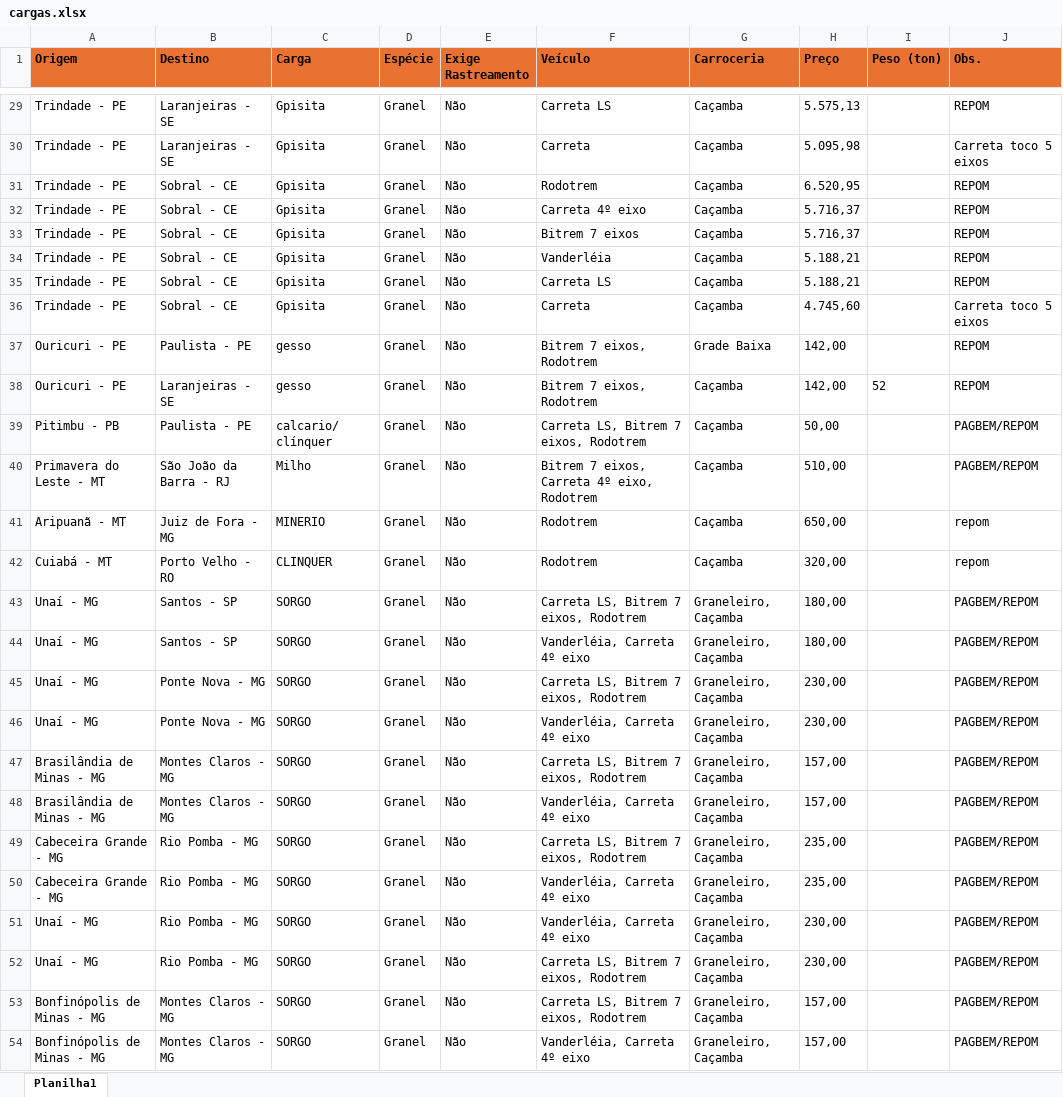
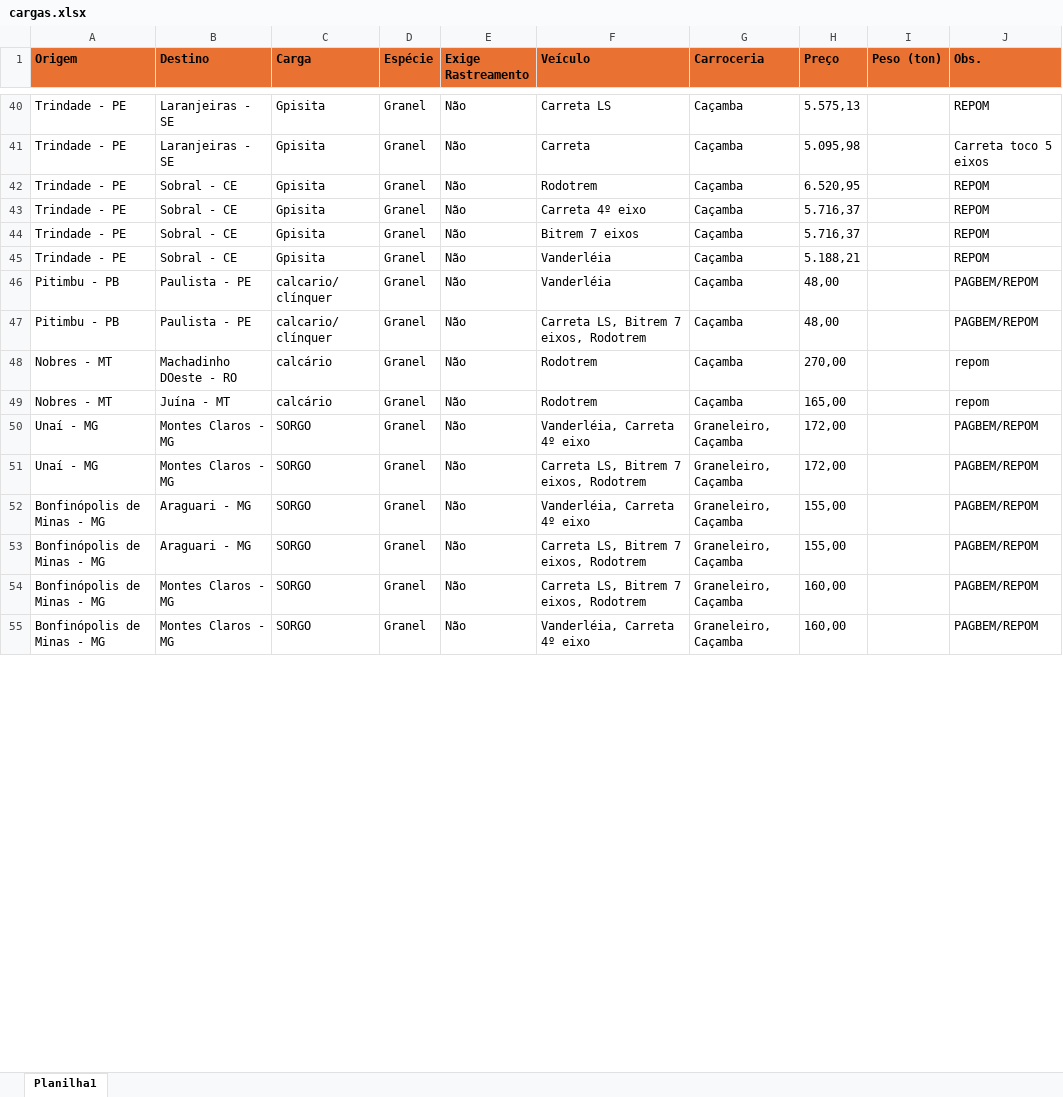
Before and after one commit to jfilhoempresarial-ops/tr.alienigenaV5, an Excel workbook: scripts/cargas.xlsx, sheet Planilha1, drawn as a sheet; only a part is shown, gaps mark what is left out; values as stored, in another font and other column widths than the file's, no borders; removed rows and columns are numbered as before the commit, all else as after; the diff covers the shown part only; the diff names each change by its address in the sheet, - before the commit and + after, or states it on an @@ line.

```diff
--- a/scripts/cargas.xlsx (sheet Planilha1)
+++ b/scripts/cargas.xlsx (sheet Planilha1)
@@ row 35 moved to row 32: Trindade - PE @@
@@ row 36 moved to row 33: Trindade - PE @@
@@ row 37 moved to row 34: Ouricuri - PE @@
-row 38: Ouricuri - PE | Laranjeiras - SE | gesso | Granel | Não | Bitrem 7 eixos, Rodotrem | Caçamba | 142,00 | 52 | REPOM
+row 46: Pitimbu - PB | Paulista - PE | calcario/ clínquer | Granel | Não | Vanderléia | Caçamba | 48,00 |  | PAGBEM/REPOM
-H47 (Preço): 50,00
+H47 (Preço): 48,00
-row 40: Primavera do Leste - MT | São João da Barra - RJ | Milho | Granel | Não | Bitrem 7 eixos, Carreta 4º eixo, Rodotrem | Caçamba | 510,00 |  | PAGBEM/REPOM
-A48 (Origem): Aripuanã - MT
+A48 (Origem): Nobres - MT
-B48 (Destino): Juiz de Fora - MG
+B48 (Destino): Machadinho DOeste - RO
-C48 (Carga): MINERIO
+C48 (Carga): calcário
-H48 (Preço): 650,00
+H48 (Preço): 270,00
-A49 (Origem): Cuiabá - MT
+A49 (Origem): Nobres - MT
-B49 (Destino): Porto Velho - RO
+B49 (Destino): Juína - MT
-C49 (Carga): CLINQUER
+C49 (Carga): calcário
-H49 (Preço): 320,00
+H49 (Preço): 165,00
-row 43: Unaí - MG | Santos - SP | SORGO | Granel | Não | Carreta LS, Bitrem 7 eixos, Rodotrem | Graneleiro, Caçamba | 180,00 |  | PAGBEM/REPOM
-B50 (Destino): Santos - SP
+B50 (Destino): Montes Claros - MG
-H50 (Preço): 180,00
+H50 (Preço): 172,00
-B51 (Destino): Ponte Nova - MG
+B51 (Destino): Montes Claros - MG
-H51 (Preço): 230,00
+H51 (Preço): 172,00
-row 46: Unaí - MG | Ponte Nova - MG | SORGO | Granel | Não | Vanderléia, Carreta 4º eixo | Graneleiro, Caçamba | 230,00 |  | PAGBEM/REPOM
-row 47: Brasilândia de Minas - MG | Montes Claros - MG | SORGO | Granel | Não | Carreta LS, Bitrem 7 eixos, Rodotrem | Graneleiro, Caçamba | 157,00 |  | PAGBEM/REPOM
-A52 (Origem): Brasilândia de Minas - MG
+A52 (Origem): Bonfinópolis de Minas - MG
-B52 (Destino): Montes Claros - MG
+B52 (Destino): Araguari - MG
-H52 (Preço): 157,00
+H52 (Preço): 155,00
-A53 (Origem): Cabeceira Grande - MG
+A53 (Origem): Bonfinópolis de Minas - MG
-B53 (Destino): Rio Pomba - MG
+B53 (Destino): Araguari - MG
-H53 (Preço): 235,00
+H53 (Preço): 155,00
-row 50: Cabeceira Grande - MG | Rio Pomba - MG | SORGO | Granel | Não | Vanderléia, Carreta 4º eixo | Graneleiro, Caçamba | 235,00 |  | PAGBEM/REPOM
-row 51: Unaí - MG | Rio Pomba - MG | SORGO | Granel | Não | Vanderléia, Carreta 4º eixo | Graneleiro, Caçamba | 230,00 |  | PAGBEM/REPOM
-row 52: Unaí - MG | Rio Pomba - MG | SORGO | Granel | Não | Carreta LS, Bitrem 7 eixos, Rodotrem | Graneleiro, Caçamba | 230,00 |  | PAGBEM/REPOM
-H54:H55 (Preço): 157,00
+H54:H55 (Preço): 160,00
```
Also changed, not shown: 76 added rows, 42 removed rows and 40 edited cells elsewhere in this sheet, scripts/aniversariantes.xlsx.
